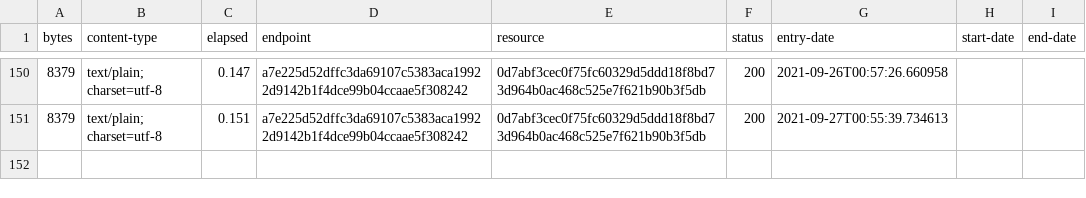
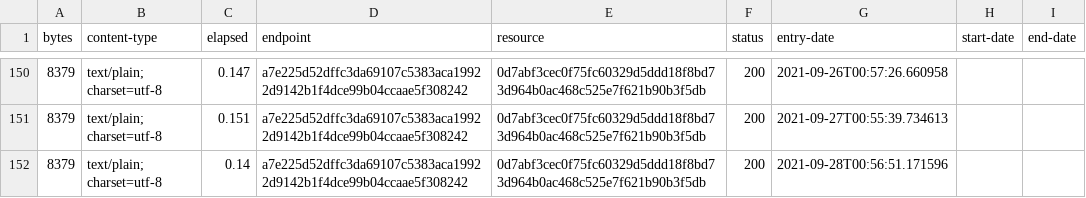
Before and after one commit to digital-land/document-collection, a CSV file: collection/log.csv, drawn as a sheet; only a part is shown, gaps mark what is left out; the diff names each change by its address in the sheet, - before the commit and + after, or states it on an @@ line.

Commit message:
Collection 2021-09-28

```diff
--- a/collection/log.csv
+++ b/collection/log.csv
+row 152: 8379 | text/plain; charset=utf-8 | 0.14 | a7e225d52dffc3da69107c5383aca19922d9142b1f4dce99b04ccaae5f308242 | 0d7abf3cec0f75fc60329d5ddd18f8bd73d964b0ac468c525e7f621b90b3f5db | 200 | 2021-09-28T00:56:51.171596
```
